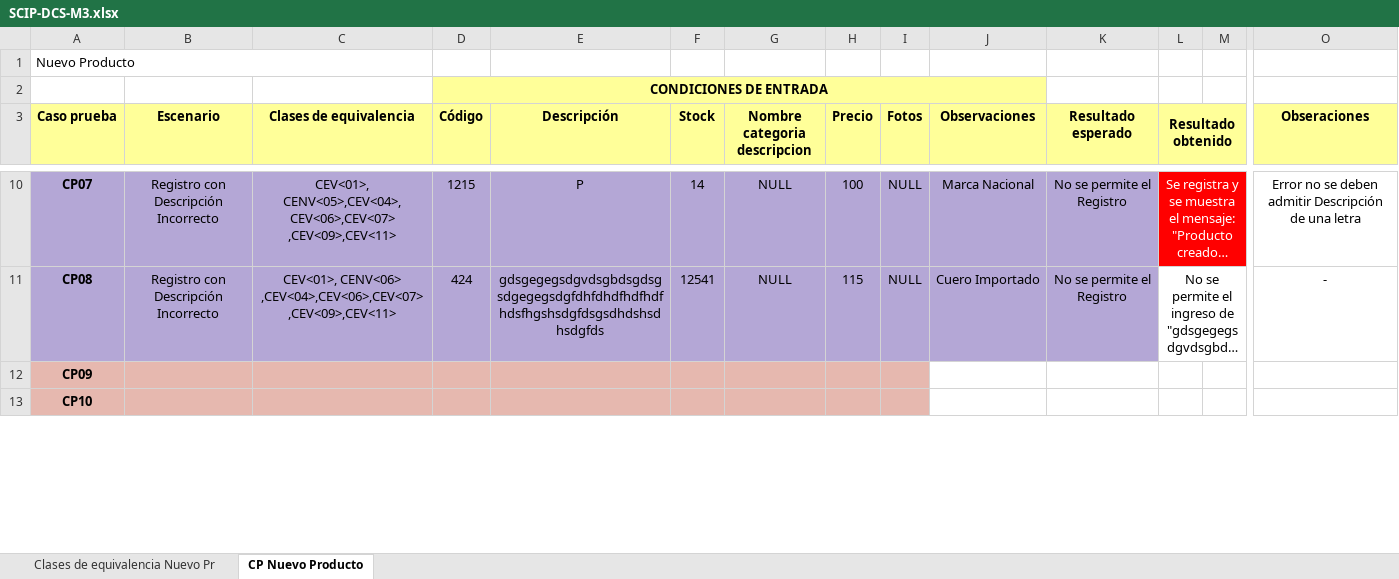
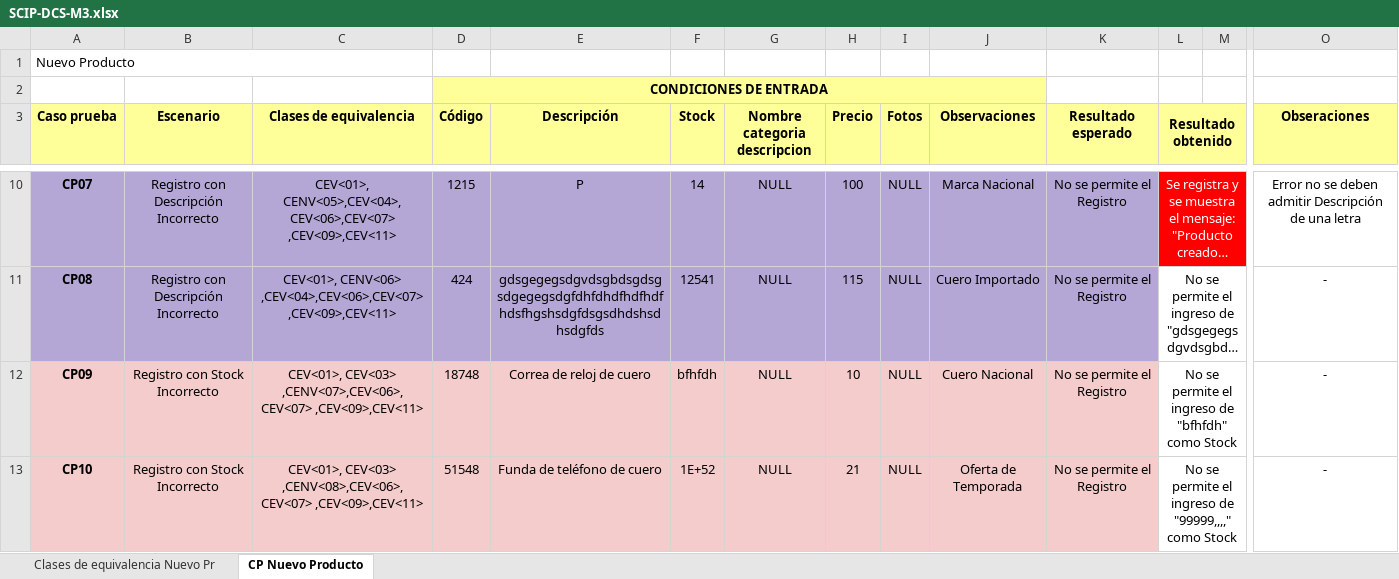
Before and after one commit to a-calero3/Softgenix-Peru, an Excel workbook: 2-Desarrollo/SCIP/pruebas-calidad/SCIP-DCS-M3.xlsx, sheet CP Nuevo Producto, drawn as a sheet; only a part is shown, gaps mark what is left out; long unchanged cells end in …; values as stored, in another font and other column widths than the file's, no borders; charts and pictures not drawn; the diff covers the shown part only; the diff names each change by its address in the sheet, - before the commit and + after, or states it on an @@ line.

Commit message:
Se añadio Los casos de Prueba para entradas Stock incorrectas se reporta errores en el CP11

```diff
--- a/2-Desarrollo/SCIP/pruebas-calidad/SCIP-DCS-M3.xlsx (sheet CP Nuevo Producto)
+++ b/2-Desarrollo/SCIP/pruebas-calidad/SCIP-DCS-M3.xlsx (sheet CP Nuevo Producto)
-A12:I13 fill: #E6B8AF
+A12:I13 fill: #F4CCCC
-B12:B13 (Escenario): (empty)
+B12:B13 (Escenario): Registro con Stock Incorrecto
-C12 (Clases de equivalencia): (empty)
+C12 (Clases de equivalencia): CEV<01>, CEV<03> ,CENV<07>,CEV<06>,CEV<07> ,CEV<09>,CEV<11>
-D12 (Código): (empty)
+D12 (Código): 18748
-E12 (Descripción): (empty)
+E12 (Descripción): Correa de reloj de cuero
-F12 (Stock): (empty)
+F12 (Stock): bfhfdh
-G12:G13 (Nombre categoria descripcion): (empty)
+G12:G13 (Nombre categoria descripcion): NULL
-H12 (Precio): (empty)
+H12 (Precio): 10
-I12:I13 (Fotos): (empty)
+I12:I13 (Fotos): NULL
-J12 (Observaciones): (empty)
+J12 (Observaciones): Cuero Nacional
-J12:K13 fill: none
+J12:K13 fill: #F4CCCC
-K12:K13 (Resultado esperado): (empty)
+K12:K13 (Resultado esperado): No se permite el Registro
-L12 (Resultado obtenido): (empty)
+L12 (Resultado obtenido): No se permite el ingreso de "bfhfdh" como Stock
+L12:N12 merged
-O12:O13 (Obseraciones): (empty)
+O12:O13 (Obseraciones): -
-C13 (Clases de equivalencia): (empty)
+C13 (Clases de equivalencia): CEV<01>, CEV<03> ,CENV<08>,CEV<06>,CEV<07> ,CEV<09>,CEV<11>
-D13 (Código): (empty)
+D13 (Código): 51548
-E13 (Descripción): (empty)
+E13 (Descripción): Funda de teléfono de cuero
-F13 (Stock): (empty)
+F13 (Stock): 1E+52
-H13 (Precio): (empty)
+H13 (Precio): 21
-J13 (Observaciones): (empty)
+J13 (Observaciones): Oferta de Temporada
-L13 (Resultado obtenido): (empty)
+L13 (Resultado obtenido): No se permite el ingreso de "99999,,,," como Stock
+L13:N13 merged
```
Also changed, not shown: 12 edited cells, cell formats and merged cells elsewhere in this sheet.
